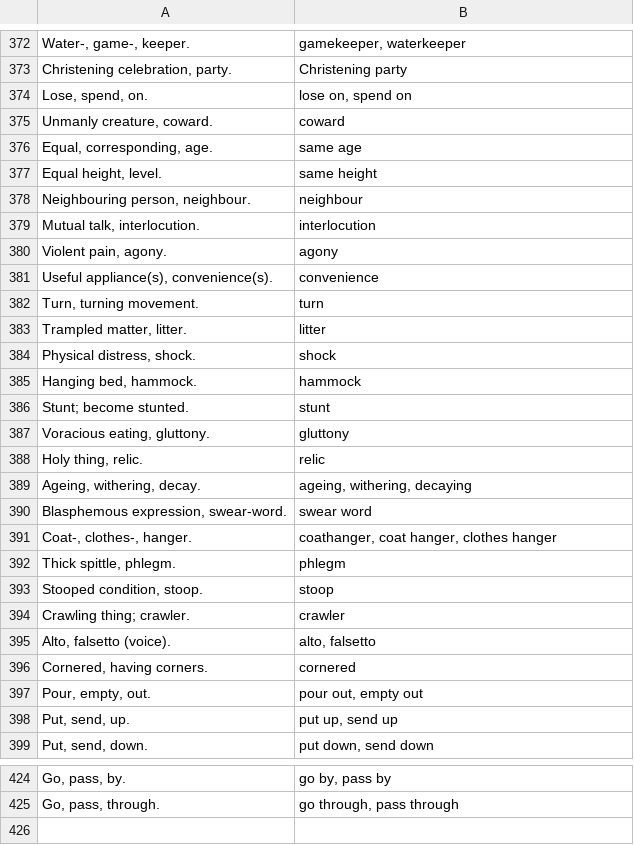
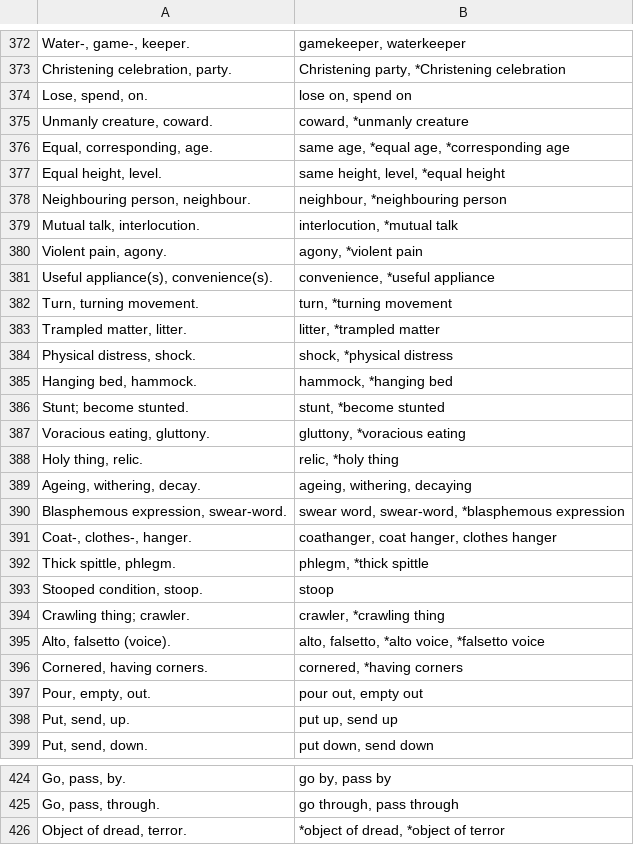
Before and after one commit to jimregan/gramadanj, a TSV file: src/main/resource/ie/tcd/slscs/itut/gramadanj/FGB/manual-translation-tweaks.tsv, drawn as a sheet; only a part is shown, gaps mark what is left out; the diff covers the shown part only; the diff names each change by its address in the sheet, - before the commit and + after, or states it on an @@ line.

```diff
--- a/src/main/resource/ie/tcd/slscs/itut/gramadanj/FGB/manual-translation-tweaks.tsv
+++ b/src/main/resource/ie/tcd/slscs/itut/gramadanj/FGB/manual-translation-tweaks.tsv
-B373: Christening party
+B373: Christening party, *Christening celebration
-B375: coward
+B375: coward, *unmanly creature
-B376: same age
+B376: same age, *equal age, *corresponding age
-B377: same height
+B377: same height, level, *equal height
-B378: neighbour
+B378: neighbour, *neighbouring person
-B379: interlocution
+B379: interlocution, *mutual talk
-B380: agony
+B380: agony, *violent pain
-B381: convenience
+B381: convenience, *useful appliance
-B382: turn
+B382: turn, *turning movement
-B383: litter
+B383: litter, *trampled matter
-B384: shock
+B384: shock, *physical distress
-B385: hammock
+B385: hammock, *hanging bed
-B386: stunt
+B386: stunt, *become stunted
-B387: gluttony
+B387: gluttony, *voracious eating
-B388: relic
+B388: relic, *holy thing
-B390: swear word
+B390: swear word, swear-word, *blasphemous expression
-B392: phlegm
+B392: phlegm, *thick spittle
-B394: crawler
+B394: crawler, *crawling thing
-B395: alto, falsetto
+B395: alto, falsetto, *alto voice, *falsetto voice
-B396: cornered
+B396: cornered, *having corners
+row 426: Object of dread, terror. | *object of dread, *object of terror
```
Also changed, not shown: 66 edited cells elsewhere in this file, 22 other files.
